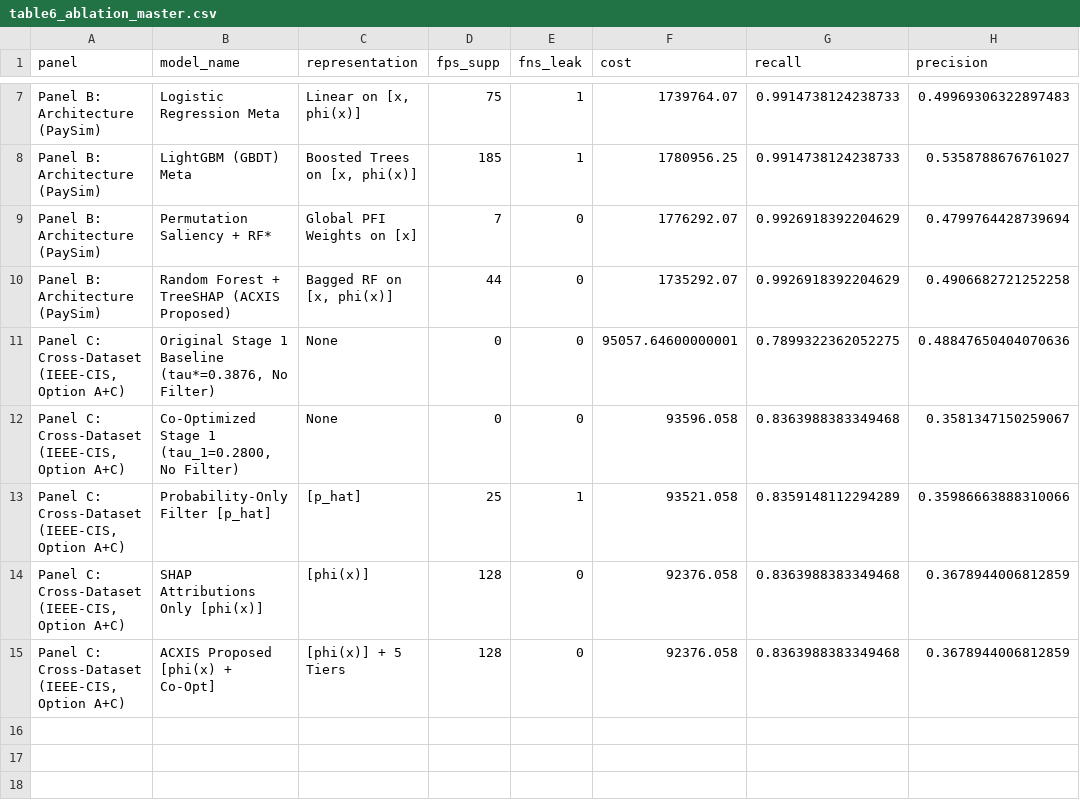
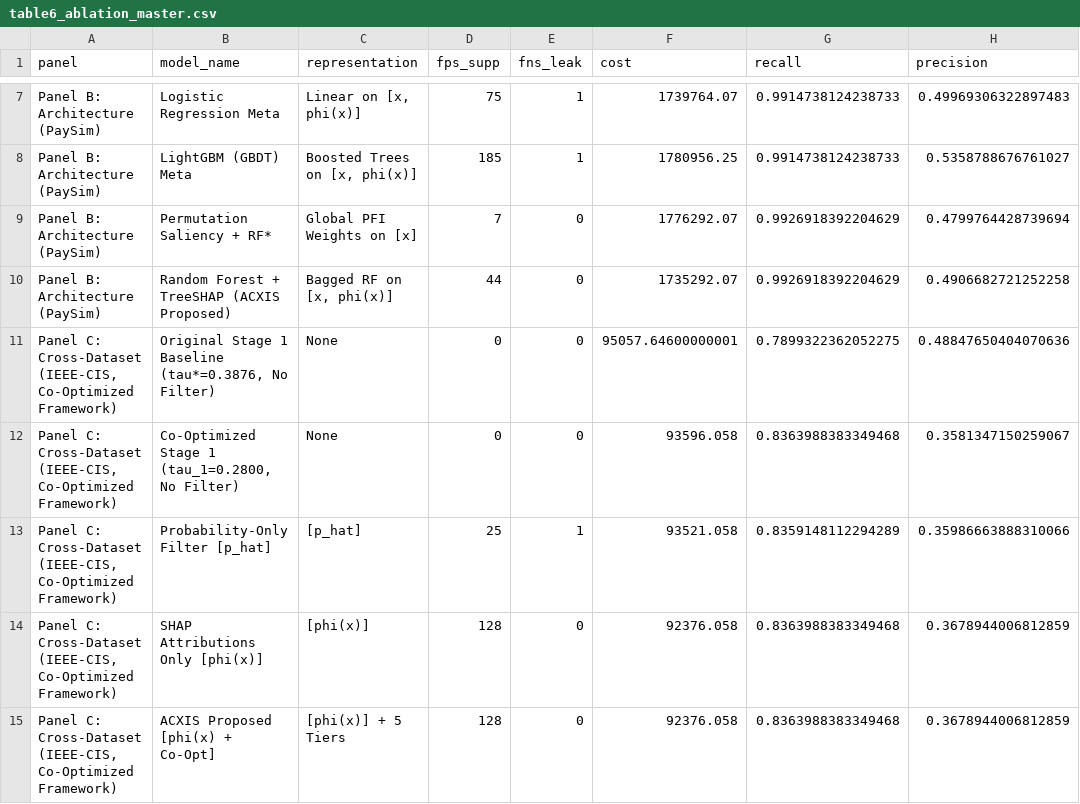
Before and after one commit to shyamp24/ACXIS-Fraud-Detection-and-Prediction, a CSV file: results_csv/table6_ablation_master.csv, drawn as a sheet; only a part is shown, gaps mark what is left out; the diff names each change by its address in the sheet, - before the commit and + after, or states it on an @@ line.

Commit message:
Standardize terminology across replication scripts, tables, and documentation

```diff
--- a/results_csv/table6_ablation_master.csv
+++ b/results_csv/table6_ablation_master.csv
-A11:A15 (panel): …Cross-Dataset (IEEE-CIS, Option A+C)
+A11:A15 (panel): …Cross-Dataset (IEEE-CIS, Co-Optimized Framework)
```
Also changed, not shown: results_csv/table4_baseline_benchmarks.csv, 12 other files.
